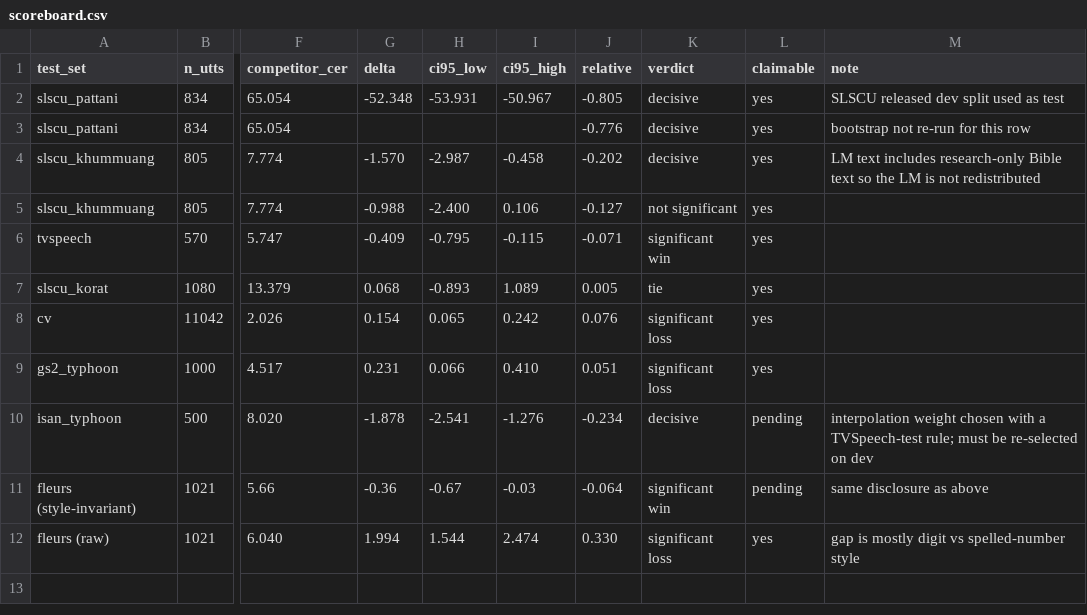
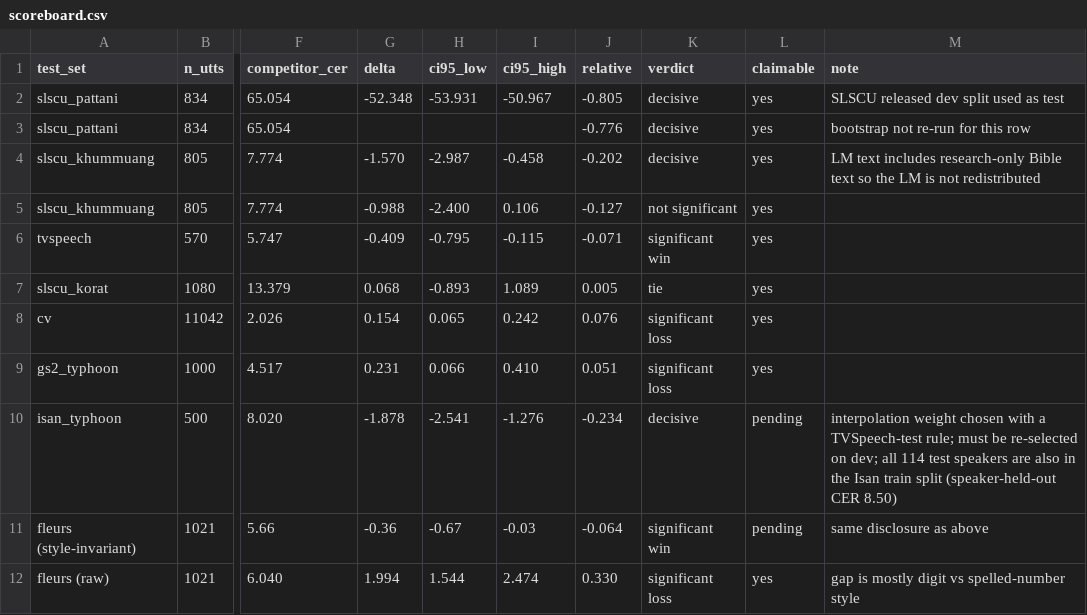
Before and after one commit to Boom-Vitt/thai-dialect-asr, a CSV file: results/scoreboard.csv, drawn as a sheet; only a part is shown, gaps mark what is left out; the diff names each change by its address in the sheet, - before the commit and + after, or states it on an @@ line.

```diff
--- a/results/scoreboard.csv
+++ b/results/scoreboard.csv
-M10 (note): …re-selected on dev
+M10 (note): …re-selected on dev; all 114 test speakers are also in the Isan train split (speaker-held-out CER 8.50)
```
Also changed, not shown: 5 other files.
